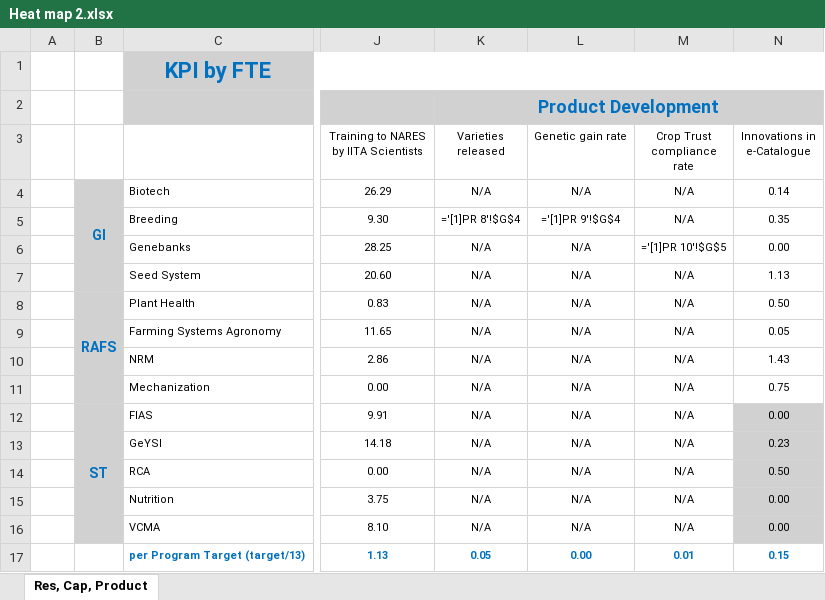
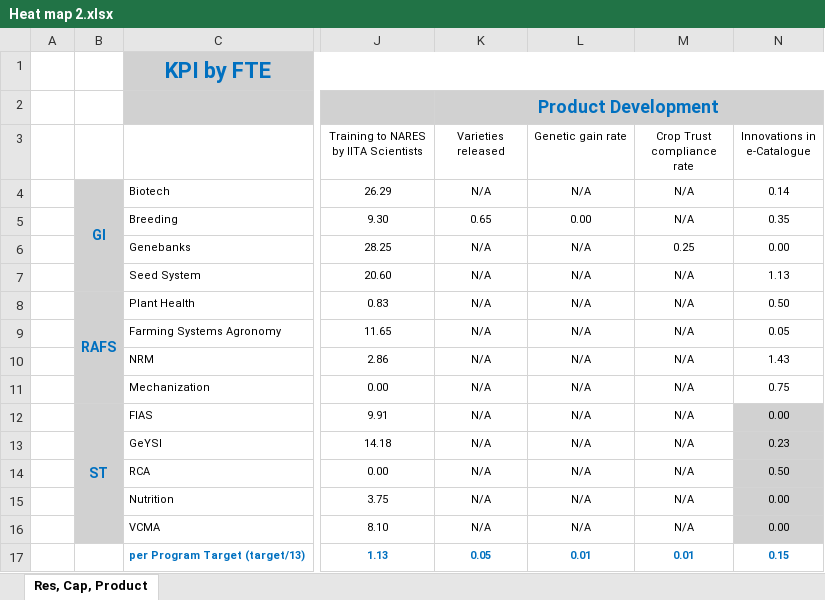
Before and after one commit to AalekhD/Dashboard_IITA_KPI, an Excel workbook: data/Heat map 2.xlsx, sheet Res, Cap, Product, drawn as a sheet; only a part is shown, gaps mark what is left out; values as stored, in another font and other column widths than the file's, no borders; formulas without a stored value are shown as written; conditional formats not drawn; the diff names each change by its address in the sheet, - before the commit and + after, or states it on an @@ line.

```diff
--- a/data/Heat map 2.xlsx (sheet Res, Cap, Product)
+++ b/data/Heat map 2.xlsx (sheet Res, Cap, Product)
-K5 (Varieties released): ='[1]PR 8'!$G$4
+K5 (Varieties released): 0.65
-L5 (Genetic gain rate): ='[1]PR 9'!$G$4
+L5 (Genetic gain rate): 0.00
-M6 (Crop Trust compliance rate): ='[1]PR 10'!$G$5
+M6 (Crop Trust compliance rate): 0.25
-L17 (Genetic gain rate): 0.00
+L17 (Genetic gain rate): 0.01
```
Also changed, not shown: data/Heat map 1.xlsx, data/Heat map 3.xlsx, 3 other files.
